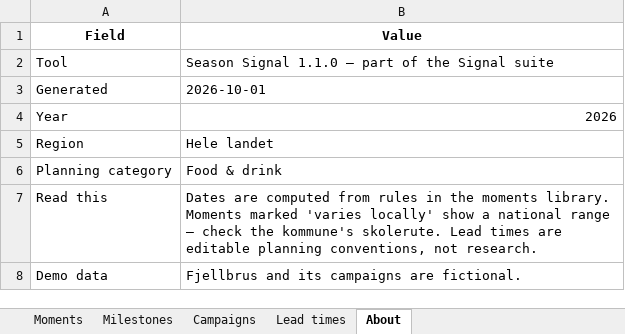
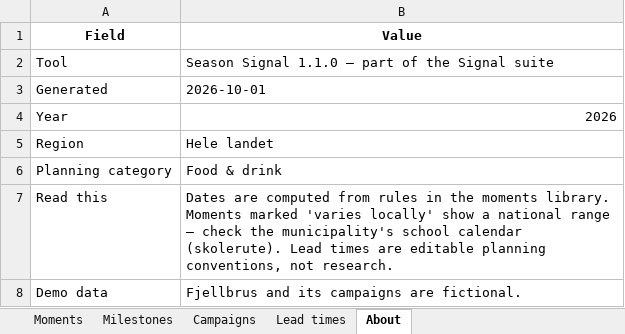
Before and after one commit to UlrikErlingsen/marketing-calendar, an Excel workbook: examples/seasonsignal-2026-food-fjellbrus-demo.xlsx, sheet About, drawn as a sheet; values as stored, in another font and other column widths than the file's, no borders; the diff names each change by its address in the sheet, - before the commit and + after, or states it on an @@ line.

```diff
--- a/examples/seasonsignal-2026-food-fjellbrus-demo.xlsx (sheet About)
+++ b/examples/seasonsignal-2026-food-fjellbrus-demo.xlsx (sheet About)
-B7 (Value): …check the kommune's skolerute. Lead times…
+B7 (Value): …check the municipality's school calendar (skolerute). Lead times…
```
Also changed, not shown: sheet Milestones, sheet Moments, sheet Campaigns, 16 other files.
